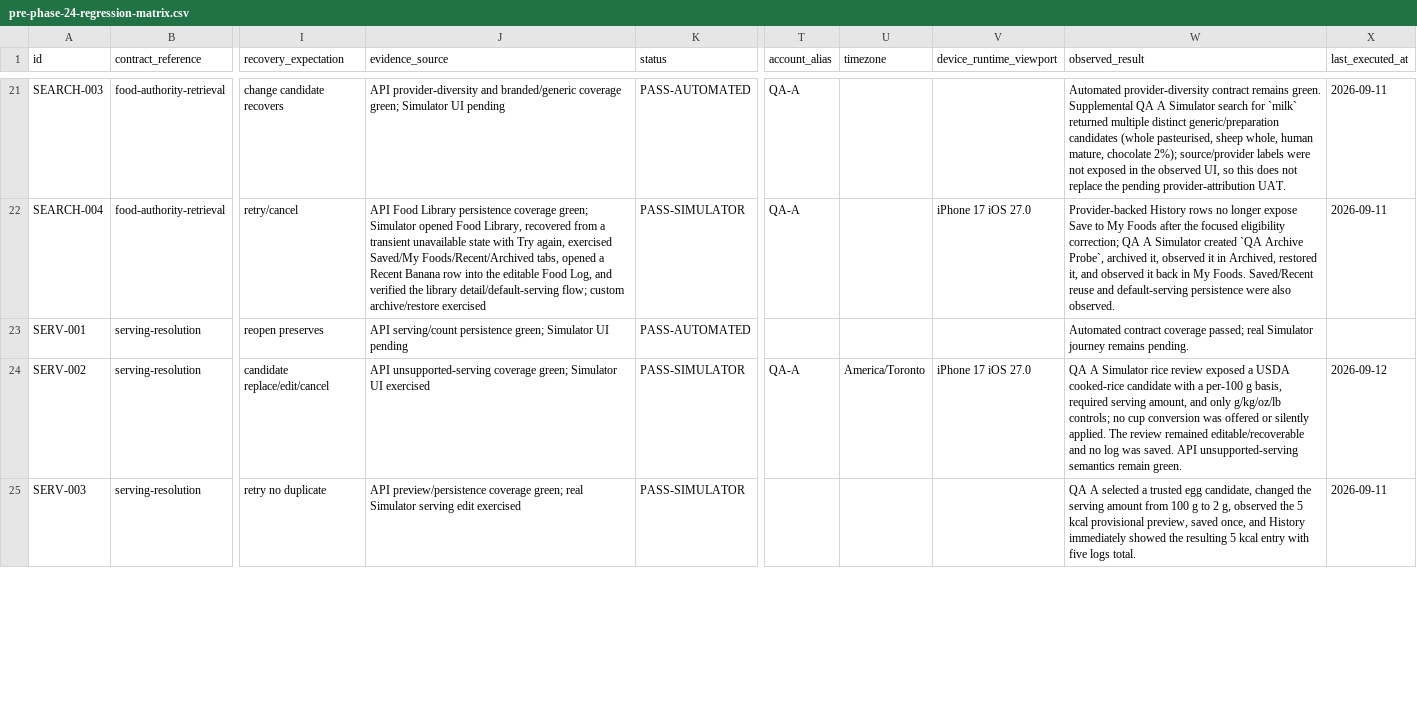
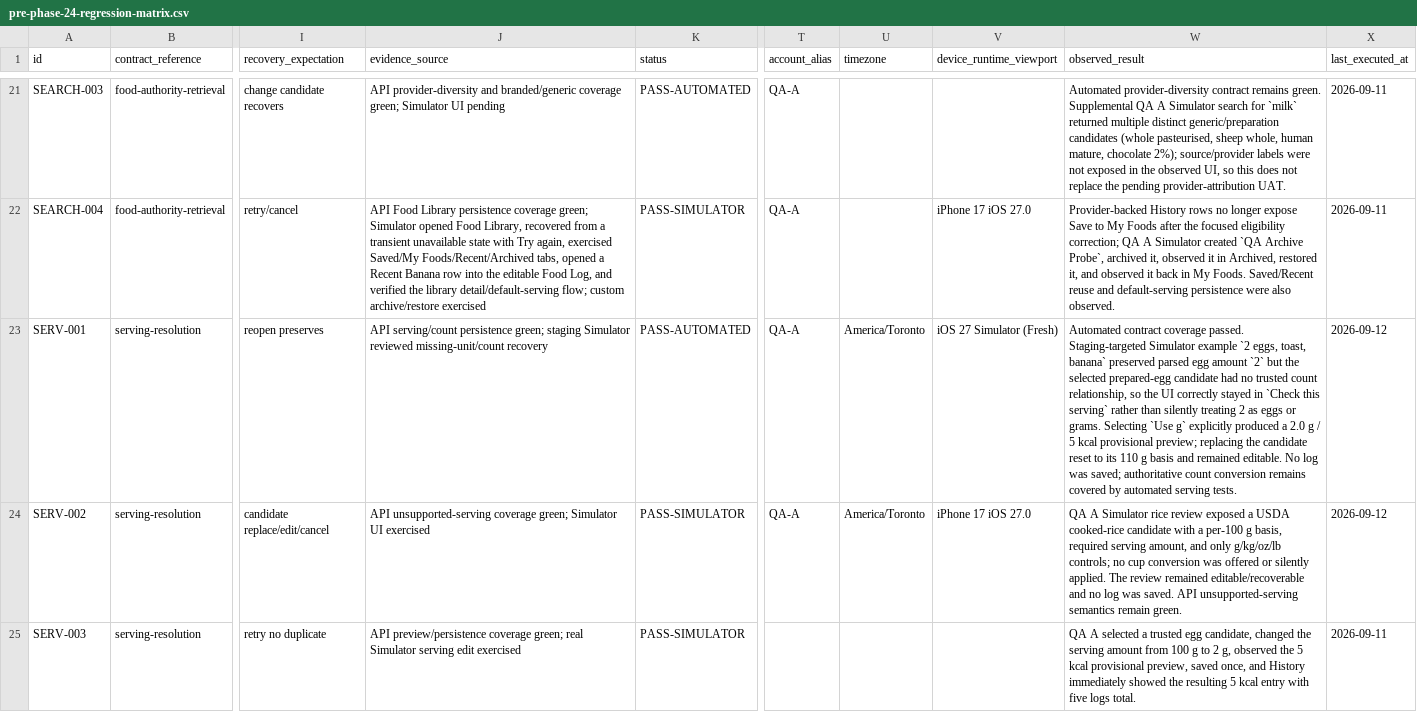
Before and after one commit to joshuaAryy/food-tracker, a CSV file: docs/superpowers/pre-phase-24-regression-matrix.csv, drawn as a sheet; only a part is shown, gaps mark what is left out; the diff names each change by its address in the sheet, - before the commit and + after, or states it on an @@ line.

Commit message:
docs: record staged count-serving evidence

```diff
--- a/docs/superpowers/pre-phase-24-regression-matrix.csv
+++ b/docs/superpowers/pre-phase-24-regression-matrix.csv
-J23 (evidence_source): …persistence green; Simulator UI pending
+J23 (evidence_source): …persistence green; staging Simulator reviewed missing-unit/count recovery
-T23 (account_alias): (empty)
+T23 (account_alias): QA-A
-U23 (timezone): (empty)
+U23 (timezone): America/Toronto
-V23 (device_runtime_viewport): (empty)
+V23 (device_runtime_viewport): iOS 27 Simulator (Fresh)
-W23 (observed_result): …contract coverage passed; real Simulator journey remains pending.
+W23 (observed_result): …contract coverage passed. Staging-targeted Simulator example `2 eggs, toast, banana` preserved parsed egg amount `2` but the selected prepared-egg candidate had no trusted count relationship, so the UI correctly stayed in `Check this serving` rather than silently treating 2 as eggs or grams. Selecting `Use g` explicitly produced a 2.0 g / 5 kcal provisional preview; replacing the candidate reset to its 110 g basis and remained editable. No log was saved; authoritative count conversion remains covered by automated serving tests.
-X23 (last_executed_at): (empty)
+X23 (last_executed_at): 2026-09-12
```
Also changed, not shown: 1 other file.
